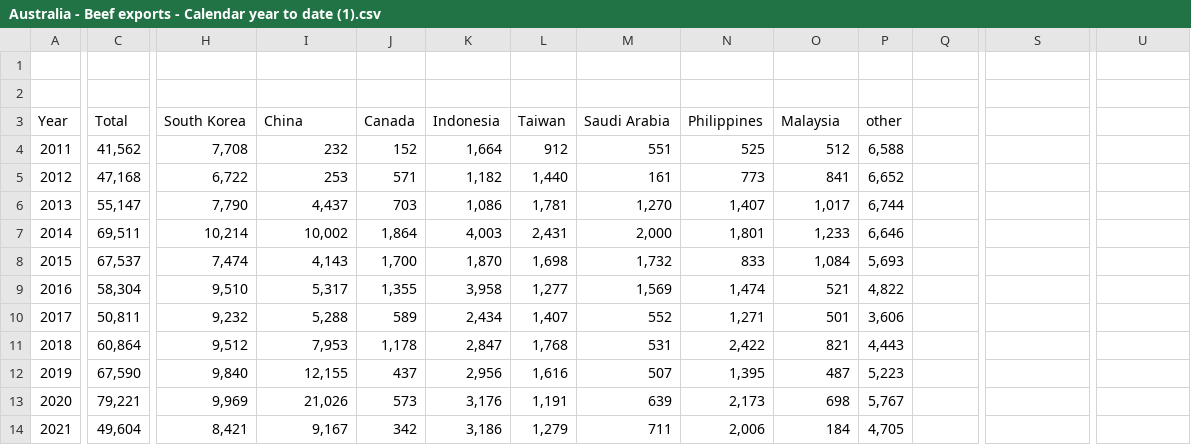
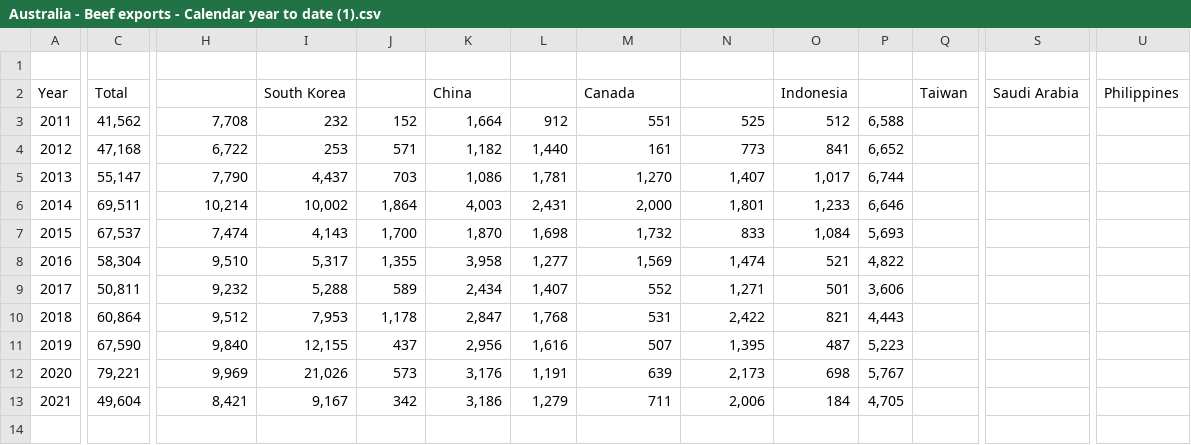
Before and after one commit to AbdulazizSami/Data-Visulization-2, a CSV file: Australia - Beef exports - Calendar year to date (1).csv, drawn as a sheet; only a part is shown, gaps mark what is left out; removed rows and columns are numbered as before the commit, all else as after; rows hold the shown columns only; the diff covers the shown part only; the diff names each change by its address in the sheet, - before the commit and + after, or states it on an @@ line.

Commit message:
Update Australia - Beef exports - Calendar year to date (1).csv

```diff
--- a/Australia - Beef exports - Calendar year to date (1).csv
+++ b/Australia - Beef exports - Calendar year to date (1).csv
-row 2: (empty)
-H2: South Korea
+H2: (empty)
-I2: China
+I2: South Korea
-J2: Canada
+J2: (empty)
-K2: Indonesia
+K2: China
-L2: Taiwan
+L2: (empty)
-M2: Saudi Arabia
+M2: Canada
-N2: Philippines
+N2: (empty)
-O2: Malaysia
+O2: Indonesia
-P2: other
+P2: (empty)
-Q2: (empty)
+Q2: Taiwan
-S2: (empty)
+S2: Saudi Arabia
-U2: (empty)
+U2: Philippines
```
Also changed, not shown: 2 edited cells elsewhere in this file.
